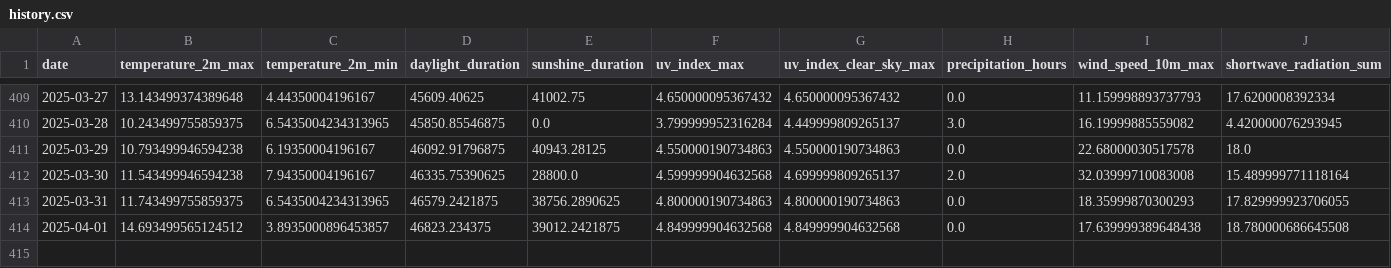
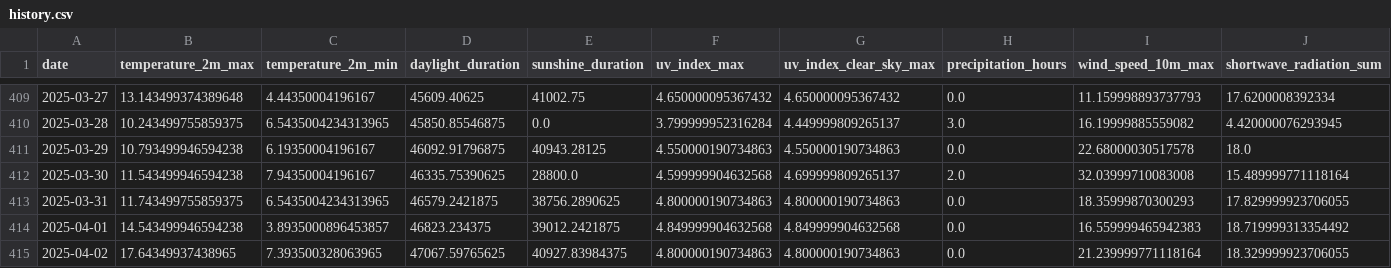
Before and after one commit to koaning/solah, a CSV file: data/history.csv, drawn as a sheet; only a part is shown, gaps mark what is left out.

```diff
--- a/data/history.csv
+++ b/data/history.csv
@@ -413,2 +413,3 @@ date,temperature_2m_max,temperature_2m_min,daylight_duration,sunshine_duration,u
 2025-03-31,11.743499755859375,6.5435004234313965,46579.2421875,38756.2890625,4.800000190734863,4.800000190734863,0.0,18.35999870300293,17.829999923706055
-2025-04-01,14.693499565124512,3.8935000896453857,46823.234375,39012.2421875,4.849999904632568,4.849999904632568,0.0,17.639999389648438,18.780000686645508
+2025-04-01,14.543499946594238,3.8935000896453857,46823.234375,39012.2421875,4.849999904632568,4.849999904632568,0.0,16.559999465942383,18.719999313354492
+2025-04-02,17.64349937438965,7.393500328063965,47067.59765625,40927.83984375,4.800000190734863,4.800000190734863,0.0,21.239999771118164,18.329999923706055
```
